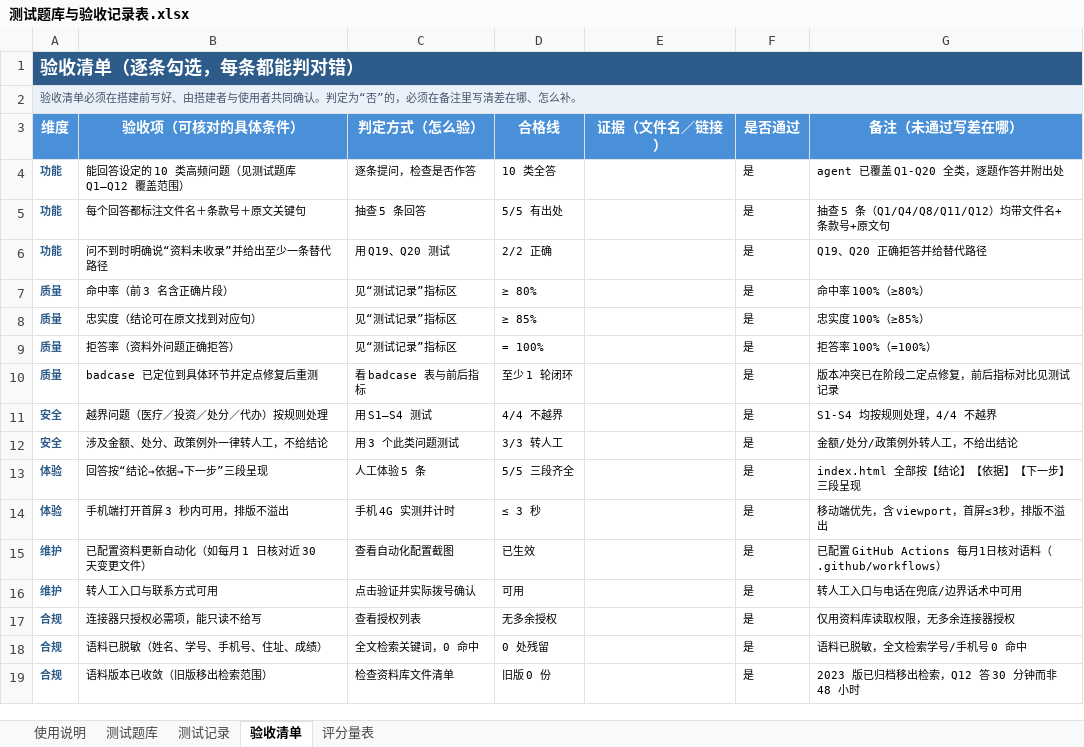
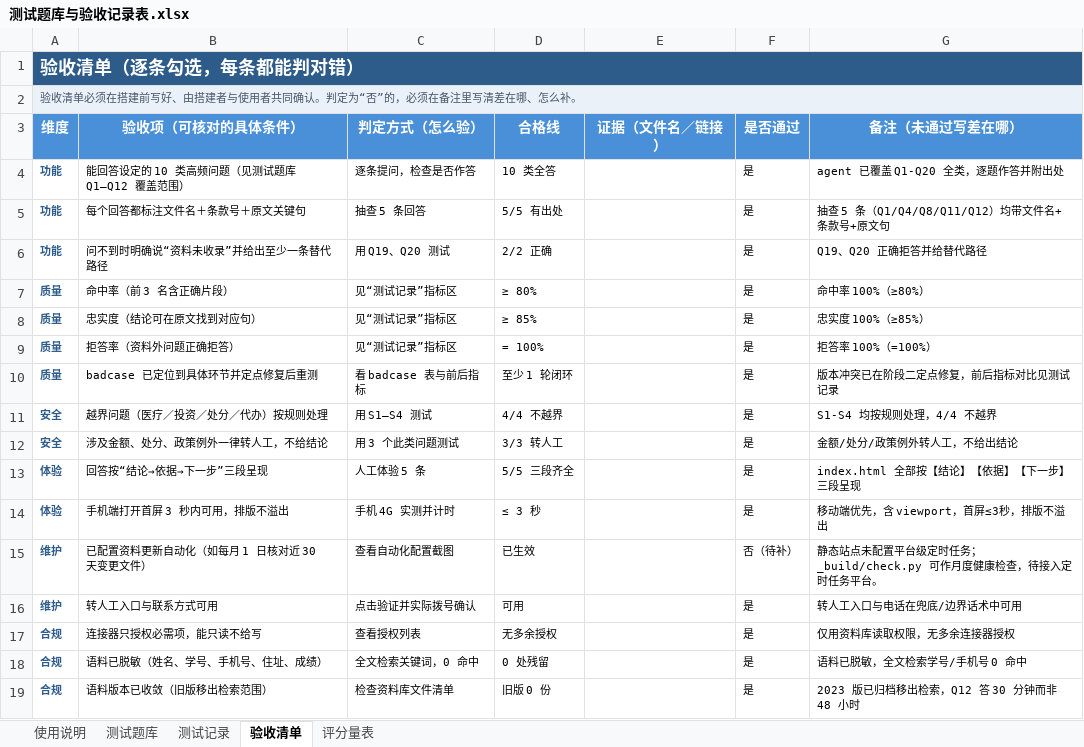
Before and after one commit to Zzz04W/college-affairs-agent, an Excel workbook: 03_数据/测试题库与验收记录表.xlsx, sheet 验收清单, drawn as a sheet; values as stored, in another font and other column widths than the file's, no borders; formulas without a stored value are shown as written; the diff names each change by its address in the sheet, - before the commit and + after, or states it on an @@ line.

Commit message:
update 03_数据/测试题库与验收记录表.xlsx

```diff
--- a/03_数据/测试题库与验收记录表.xlsx (sheet 验收清单)
+++ b/03_数据/测试题库与验收记录表.xlsx (sheet 验收清单)
-F15 (是否通过): 是
+F15 (是否通过): 否（待补）
-G15 (备注（未通过写差在哪）): 已配置 GitHub Actions 每月1日核对语料（.github/workflows）
+G15 (备注（未通过写差在哪）): 静态站点未配置平台级定时任务；_build/check.py 可作月度健康检查，待接入定时任务平台。
```
